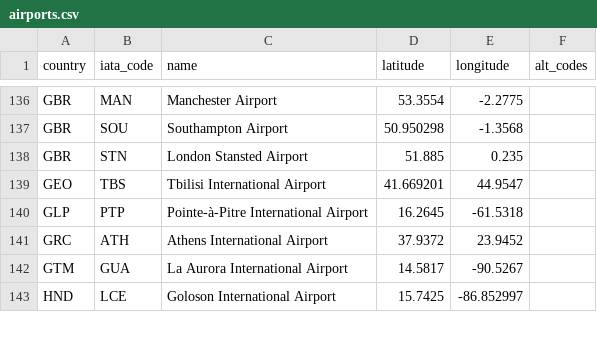
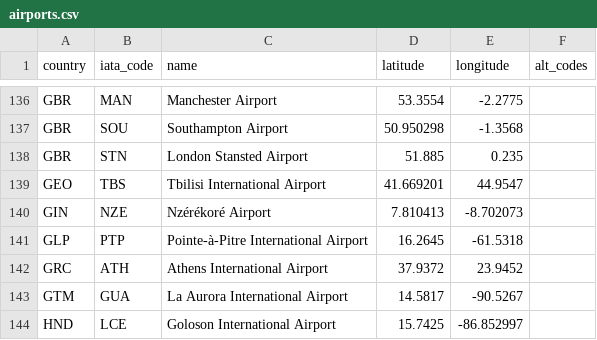
Before and after one commit to TravelMapping/AirportData, a CSV file: air/data/airports.csv, drawn as a sheet; only a part is shown, gaps mark what is left out.

```diff
--- a/air/data/airports.csv
+++ b/air/data/airports.csv
@@ -139,2 +139,3 @@ GBR;STN;London Stansted Airport;51.885;0.235;
 GEO;TBS;Tbilisi International Airport;41.669201;44.9547;
+GIN;NZE;Nzérékoré Airport;7.810413;-8.702073;
 GLP;PTP;Pointe-à-Pitre International Airport;16.2645;-61.5318;
```
